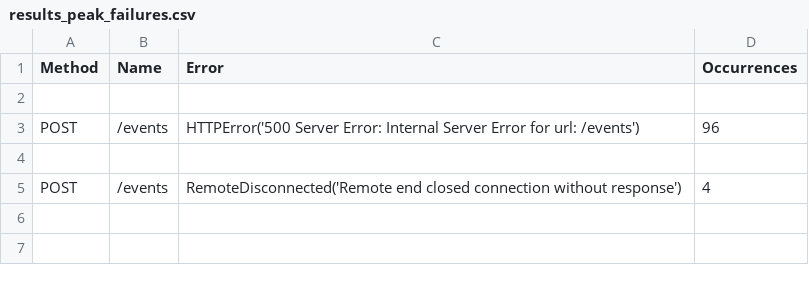
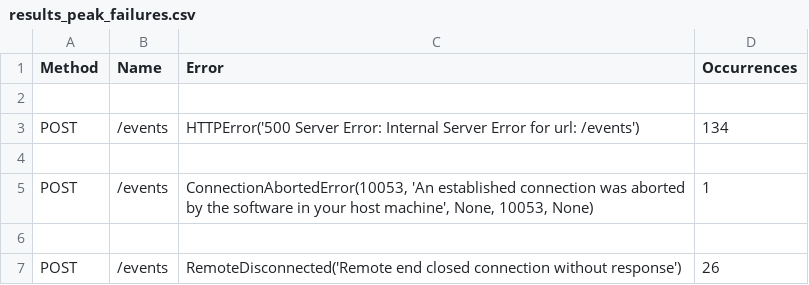
Before and after one commit to seaguent/beacon, a CSV file: loadtest/results_peak_failures.csv, drawn as a sheet.

```diff
--- a/loadtest/results_peak_failures.csv
+++ b/loadtest/results_peak_failures.csv
@@ -2,4 +2,6 @@ Method,Name,Error,Occurrences
 
-POST,/events,HTTPError('500 Server Error: Internal Server Error for url: /events'),96
+POST,/events,HTTPError('500 Server Error: Internal Server Error for url: /events'),134
 
-POST,/events,RemoteDisconnected('Remote end closed connection without response'),4
+POST,/events,"ConnectionAbortedError(10053, 'An established connection was aborted by the software in your host machine', None, 10053, None)",1
+
+POST,/events,RemoteDisconnected('Remote end closed connection without response'),26
```
Also changed, not shown: loadtest/results_peak_stats.csv, loadtest/results_peak_stats_history.csv, 7 other files.
